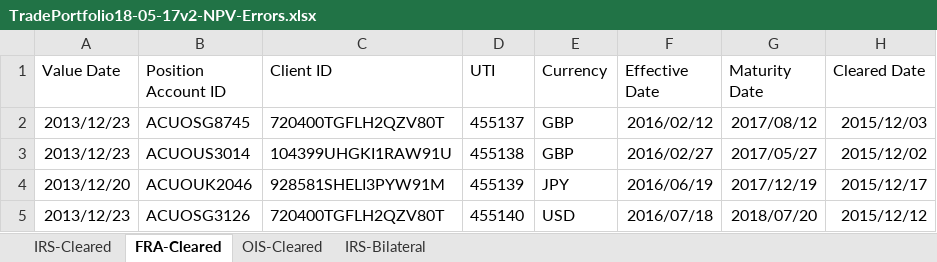
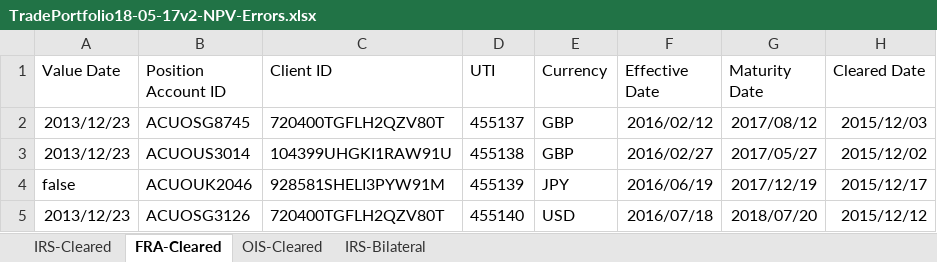
Before and after one commit to vidarbha/acuo-trace, an Excel workbook: projects/valuation/def/TDATA/MessageTests/MSGG/ImportPortfolioExcel/MSGD/PortfolioMostRecentString/test-PortfolioMostRecentString/TradePortfolio18-05-17v2-NPV-Errors.xlsx, sheet FRA-Cleared, drawn as a sheet; only a part is shown; values as stored, in another font and other column widths than the file's, no borders; the diff names each change by its address in the sheet, - before the commit and + after, or states it on an @@ line.

```diff
--- a/projects/valuation/def/TDATA/MessageTests/MSGG/ImportPortfolioExcel/MSGD/PortfolioMostRecentString/test-PortfolioMostRecentString/TradePortfolio18-05-17v2-NPV-Errors.xlsx (sheet FRA-Cleared)
+++ b/projects/valuation/def/TDATA/MessageTests/MSGG/ImportPortfolioExcel/MSGD/PortfolioMostRecentString/test-PortfolioMostRecentString/TradePortfolio18-05-17v2-NPV-Errors.xlsx (sheet FRA-Cleared)
-A4 (Value Date): 2013/12/20
+A4 (Value Date): false
```
Also changed, not shown: sheet IRS-Bilateral, sheet IRS-Cleared, sheet OIS-Cleared, 32 other files.
